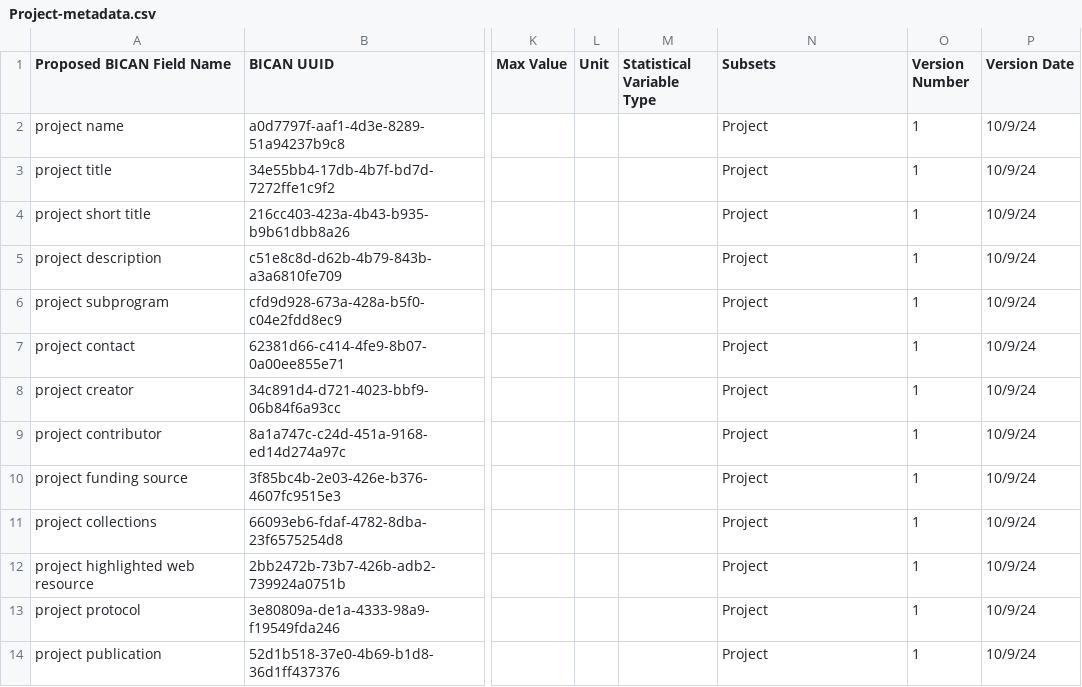
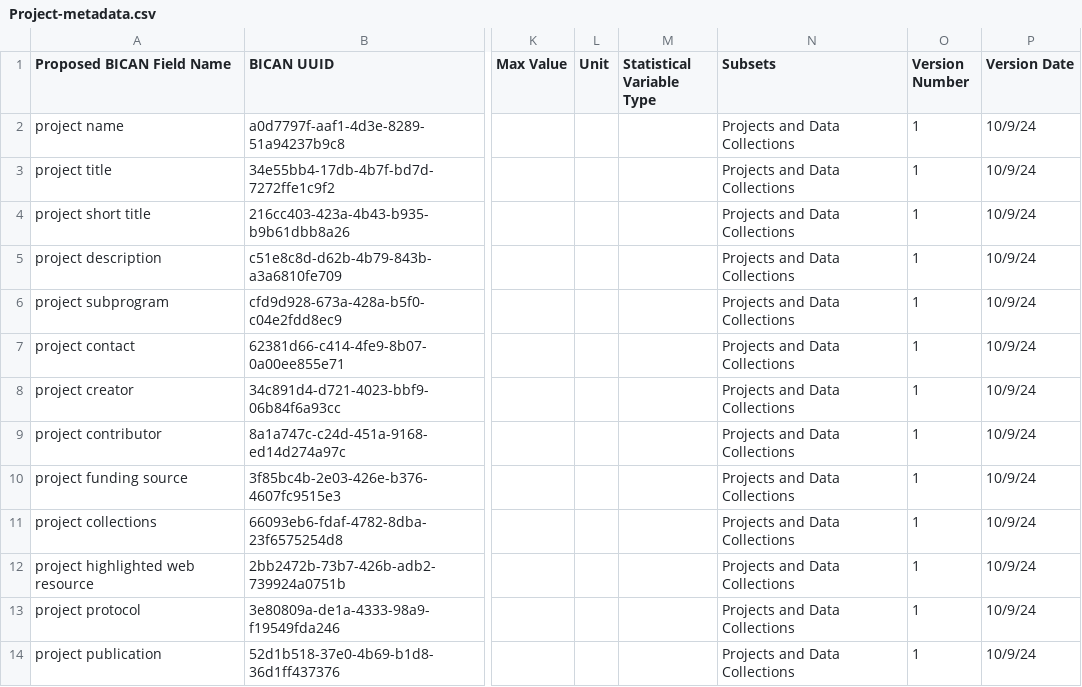
Before and after one commit to brain-bican/metadata-schemas, a CSV file: docs/schemas/project-registration-bican/Project-metadata.csv, drawn as a sheet; only a part is shown, gaps mark what is left out; the diff names each change by its address in the sheet, - before the commit and + after, or states it on an @@ line.

Commit message:
Fix subset and class columns

```diff
--- a/docs/schemas/project-registration-bican/Project-metadata.csv
+++ b/docs/schemas/project-registration-bican/Project-metadata.csv
-N2:N14 (Subsets): Project
+N2:N14 (Subsets): Projects and Data Collections
```
Also changed, not shown: docs/schemas/project-registration-bican/Grant-metadata.csv, docs/schemas/project-registration-bican/License-metadata.csv, 3 other files.
